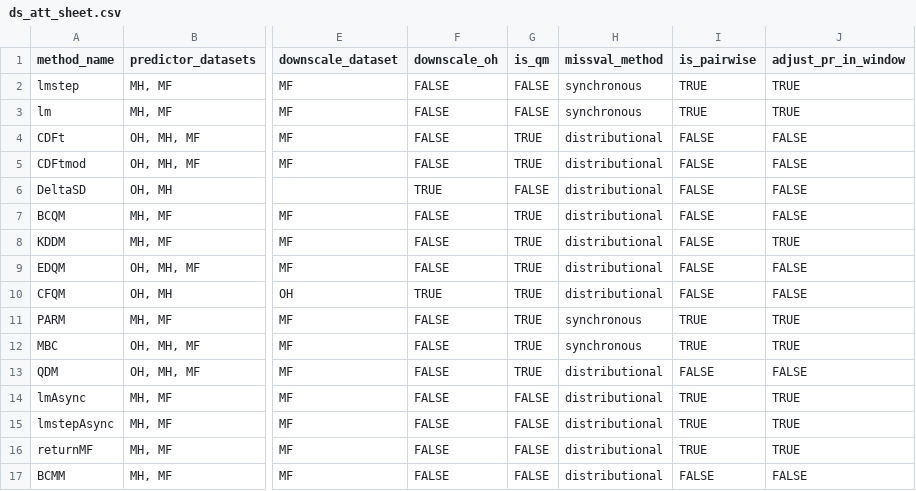
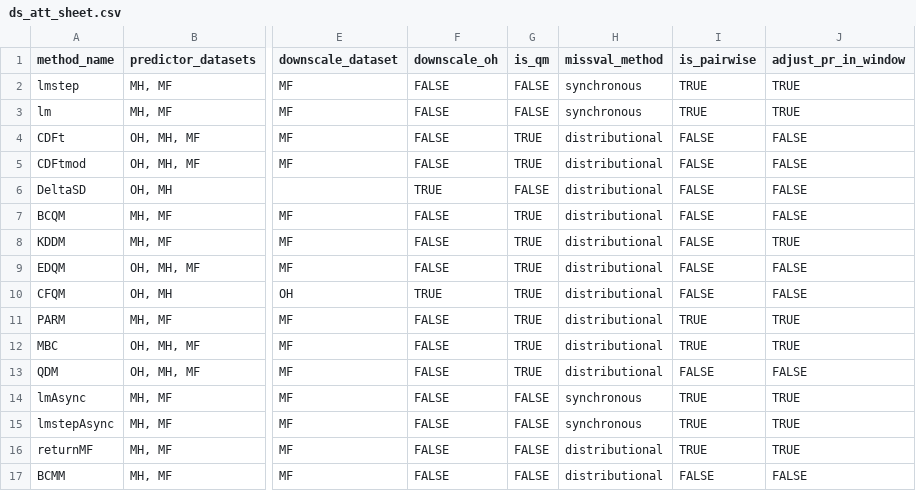
Before and after one commit to NOAA-GFDL/FUDGE, a CSV file: Rsuite/aux/ds_att_sheet.csv, drawn as a sheet; only a part is shown, gaps mark what is left out; the diff names each change by its address in the sheet, - before the commit and + after, or states it on an @@ line.

Commit message:
fixing parse of missval args from aux file; making atts in ds_att_sheet better reflect the args present in code

```diff
--- a/Rsuite/aux/ds_att_sheet.csv
+++ b/Rsuite/aux/ds_att_sheet.csv
-H11:H12 (missval_method): synchronous
+H11:H12 (missval_method): distributional
-H14:H15 (missval_method): distributional
+H14:H15 (missval_method): synchronous
```
Also changed, not shown: 4 other files.
